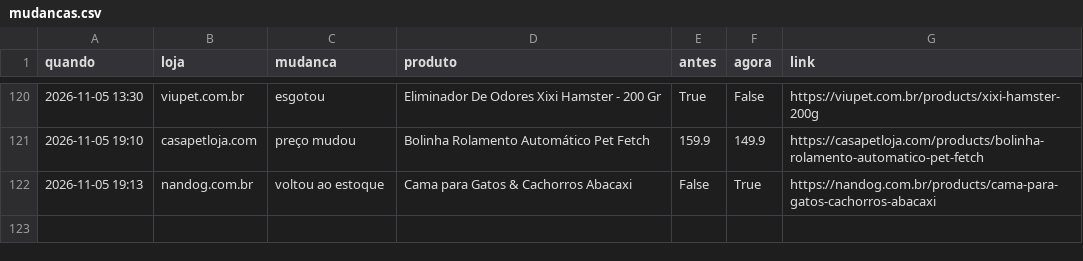
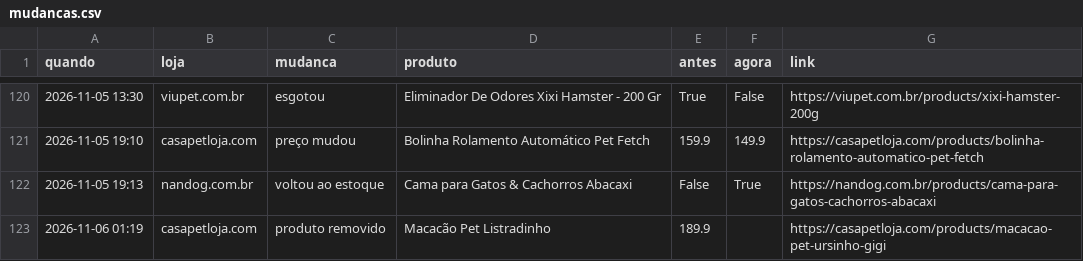
Before and after one commit to helioncontato1-coder/coletor-dados, a CSV file: dados/lojas/mudancas.csv, drawn as a sheet; only a part is shown, gaps mark what is left out.

```diff
--- a/dados/lojas/mudancas.csv
+++ b/dados/lojas/mudancas.csv
@@ -122 +122,2 @@ quando,loja,mudanca,produto,antes,agora,link
 2026-11-05 19:13,nandog.com.br,voltou ao estoque,Cama para Gatos & Cachorros Abacaxi,False,True,https://nandog.com.br/products/cama-para-gatos-cachorros-abacaxi
+2026-11-06 01:19,casapetloja.com,produto removido,Macacão Pet Listradinho,189.9,,https://casapetloja.com/products/macacao-pet-ursinho-gigi
```
Also changed, not shown: dados/lojas/casapetloja.com.csv, 1 other file.
